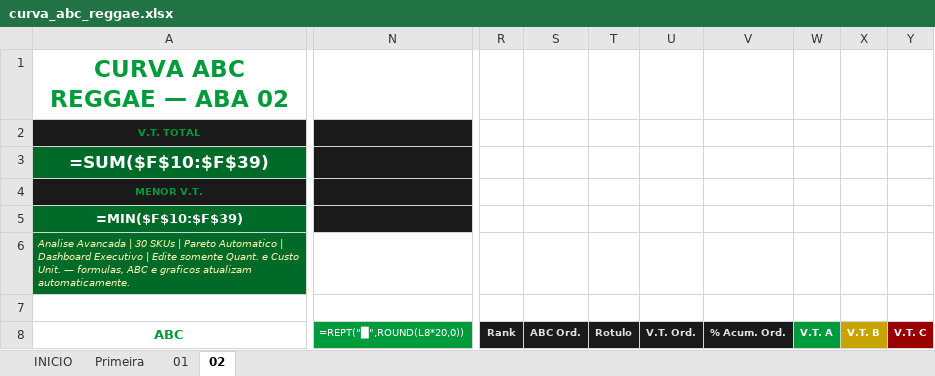
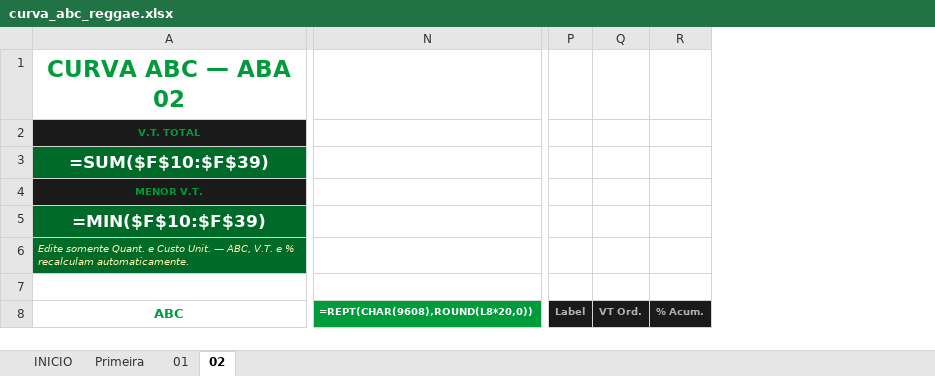
Before and after one commit to jeferson20sc-hub/-1., an Excel workbook: curva_abc_reggae.xlsx, sheet 02, drawn as a sheet; only a part is shown, gaps mark what is left out; values as stored, in another font and other column widths than the file's, no borders; formulas without a stored value are shown as written; charts and pictures and conditional formats not drawn; removed rows and columns are numbered as before the commit, all else as after; the diff covers the shown part only; the diff names each change by its address in the sheet, - before the commit and + after, or states it on an @@ line.

```diff
--- a/curva_abc_reggae.xlsx (sheet 02)
+++ b/curva_abc_reggae.xlsx (sheet 02)
-column N (=REPT("█",ROUND(L8*20,0))), row 7: Barra Rapida
+column N (=REPT(CHAR(9608),ROUND(L8*20,0))), row 7: Barra
-column R (Rank), empty
-column S (ABC Ord.), empty
-column T (Rotulo), empty
-column U (V.T. Ord.), empty
-column V (% Acum. Ord.), empty
-column W (V.T. A), empty
-column X (V.T. B), empty
-column Y (V.T. C), empty
+column P (Label), empty
+column Q (VT Ord.), empty
+column R (% Acum.), empty
-A1 (ABC): CURVA ABC REGGAE — ABA 02
+A1 (ABC): CURVA ABC — ABA 02
@@ A5 text size: larger @@
-A6 (ABC): Analise Avancada | 30 SKUs | Pareto Automatico | Dashboard Executivo | Edite somente Quant. e Custo Unit. — formulas, ABC e graficos atualizam automaticamente.
+A6 (ABC): Edite somente Quant. e Custo Unit. — ABC, V.T. e % recalculam automaticamente.
```
Also changed, not shown: 2 added rows, 3 added columns, 2 removed columns, 7 edited cells, cell formats and merged cells elsewhere in this sheet, sheet 01, sheet Primeira, sheet INICIO, charts or pictures, 1 other file.
